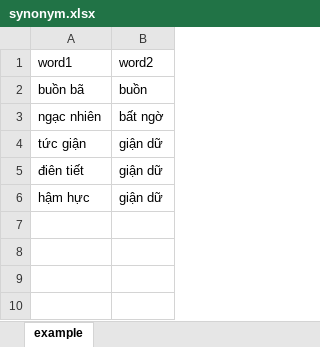
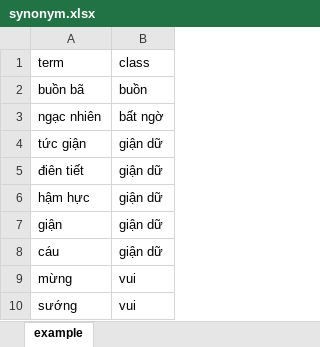
Before and after one commit to rain1024/emotion, an Excel workbook: database/synonym.xlsx, sheet example, drawn as a sheet; values as stored, in another font and other column widths than the file's, no borders; removed rows and columns are numbered as before the commit, all else as after; the diff names each change by its address in the sheet, - before the commit and + after, or states it on an @@ line.

Commit message:
add synonym

```diff
--- a/database/synonym.xlsx (sheet example)
+++ b/database/synonym.xlsx (sheet example)
-row 1: word1 | word2
+row 1: term | class
+row 7: giận | giận dữ
+row 8: cáu | giận dữ
+row 9: mừng | vui
+row 10: sướng | vui
```
Also changed, not shown: database/levels.xlsx, 6 other files.
